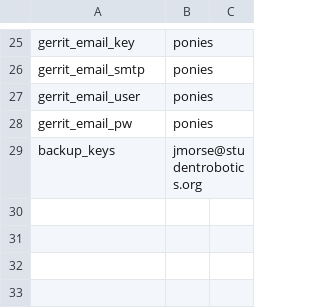
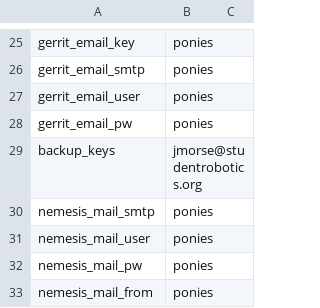
Before and after one commit to srobo-legacy/server-dummy-secrets, a CSV file: common.csv, drawn as a sheet; only a part is shown, gaps mark what is left out; the diff names each change by its address in the sheet, - before the commit and + after, or states it on an @@ line.

Commit message:
Add nemesis email details.
Change-Id: Ib408f3b8cd98eb899f1d4c4a9690b45938677779

```diff
--- a/common.csv
+++ b/common.csv
+row 30: nemesis_mail_smtp | ponies
+row 31: nemesis_mail_user | ponies
+row 32: nemesis_mail_pw | ponies
+row 33: nemesis_mail_from | ponies
```
